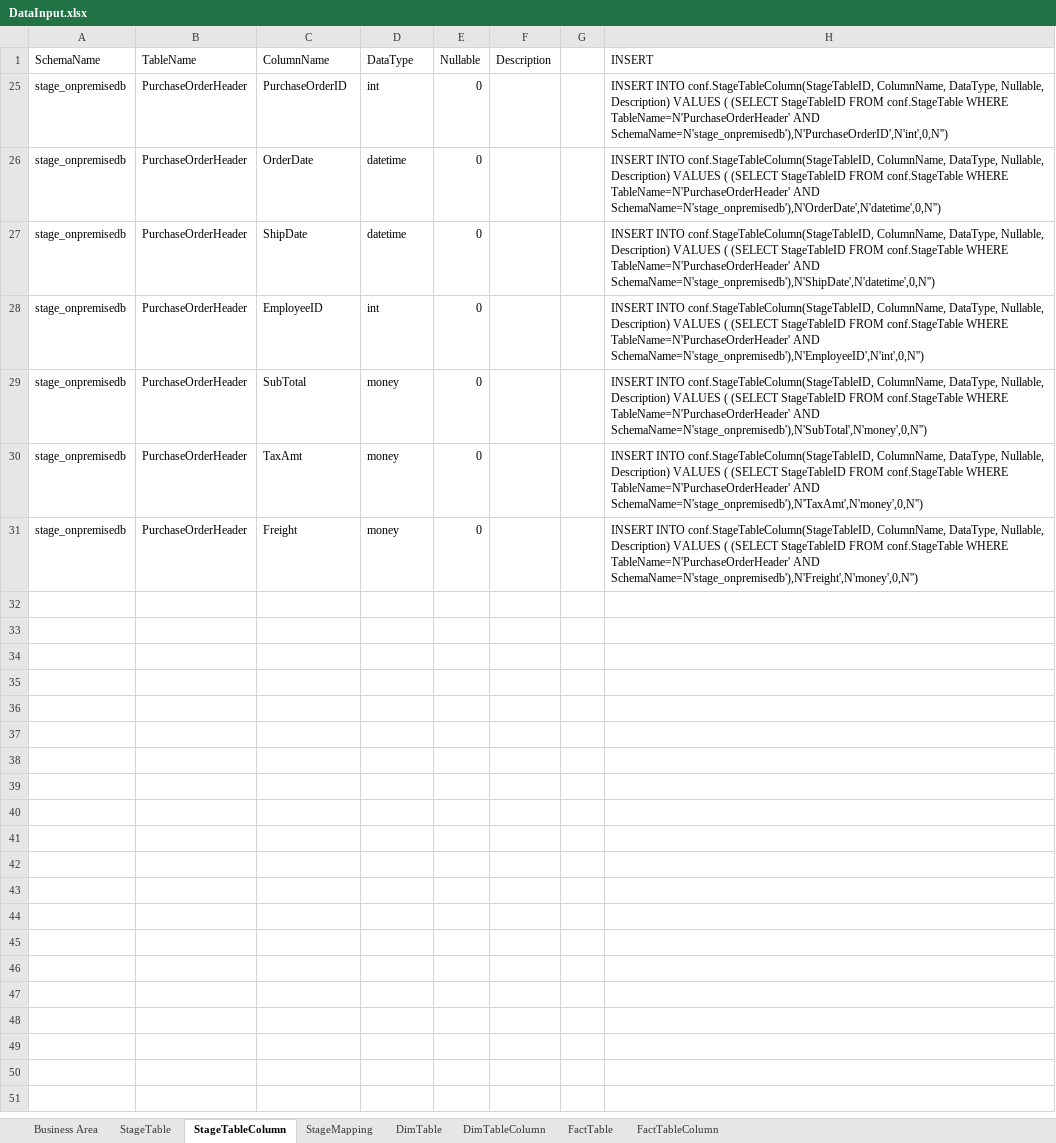
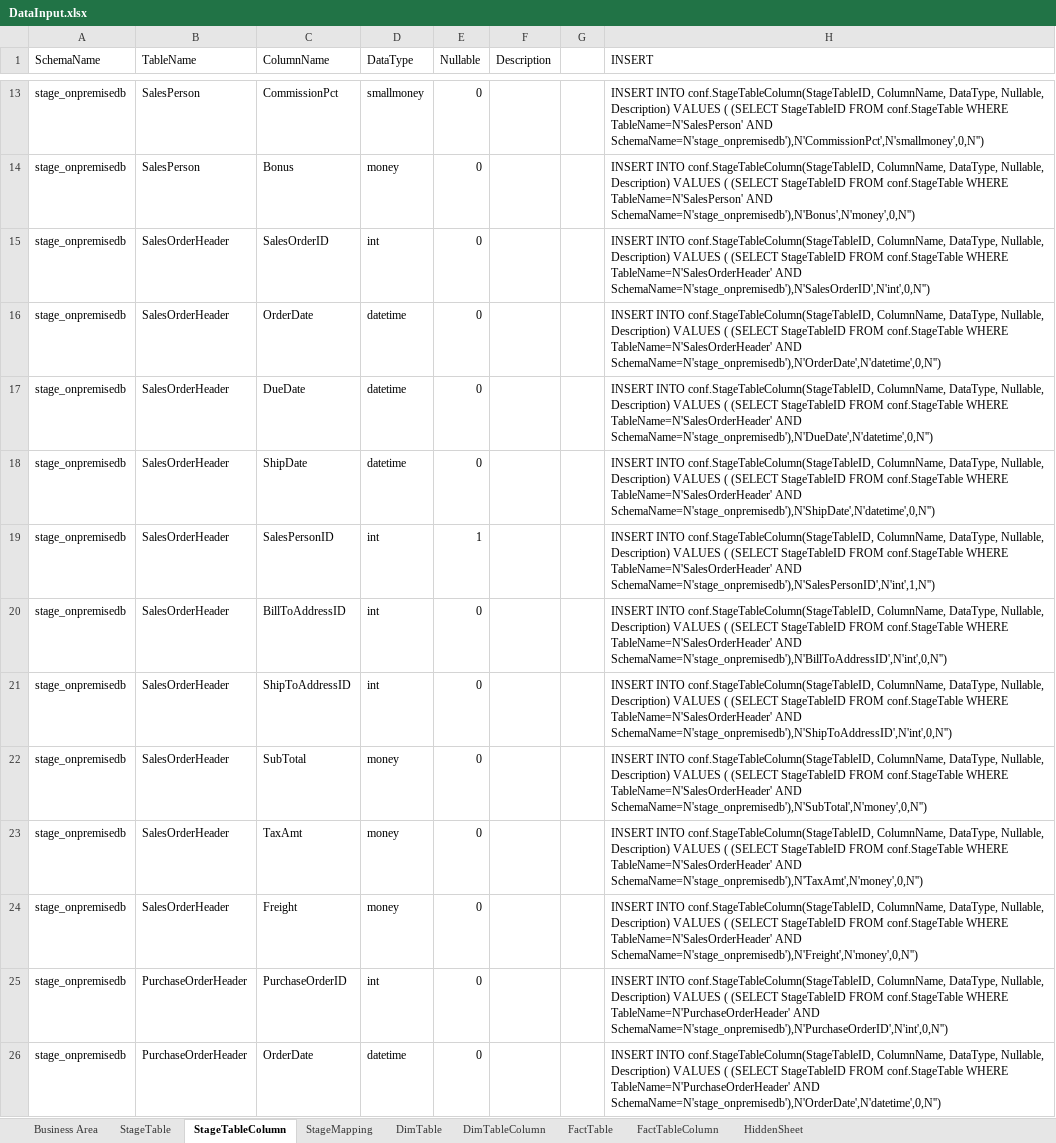
Before and after one commit to LukasSamec/AzureDWHFramework, an Excel workbook: AzureDWHFramework/AzureDWHFrameworkDataInput/DataInput.xlsx, sheet StageTableColumn, drawn as a sheet; only a part is shown, gaps mark what is left out; the shorter side is filled out with more unchanged rows; values as stored, in another font and other column widths than the file's, no borders; the diff covers the shown part only; the diff names each change by its address in the sheet, - before the commit and + after, or states it on an @@ line.

```diff
--- a/AzureDWHFramework/AzureDWHFrameworkDataInput/DataInput.xlsx (sheet StageTableColumn)
+++ b/AzureDWHFramework/AzureDWHFrameworkDataInput/DataInput.xlsx (sheet StageTableColumn)
+sheet tab: HiddenSheet
@@ row 13 unhidden: stage_onpremisedb | SalesPerson | CommissionPct | smallmoney | 0 |  |  | INSERT INTO conf.StageTableColumn(StageTableID, ColumnName, DataType, Nullable, Description) VALUES ( (SELECT StageTableID FROM conf.StageTable WHERE TableName=N'SalesPerson' AND SchemaName=N'stage_onpremisedb'),N'CommissionPct',N'smallmoney',0,N'') @@
@@ row 14 unhidden: stage_onpremisedb | SalesPerson | Bonus | money | 0 |  |  | INSERT INTO conf.StageTableColumn(StageTableID, ColumnName, DataType, Nullable, Description) VALUES ( (SELECT StageTableID FROM conf.StageTable WHERE TableName=N'SalesPerson' AND SchemaName=N'stage_onpremisedb'),N'Bonus',N'money',0,N'') @@
@@ row 15 unhidden: stage_onpremisedb | SalesOrderHeader | SalesOrderID | int | 0 |  |  | INSERT INTO conf.StageTableColumn(StageTableID, ColumnName, DataType, Nullable, Description) VALUES ( (SELECT StageTableID FROM conf.StageTable WHERE TableName=N'SalesOrderHeader' AND SchemaName=N'stage_onpremisedb'),N'SalesOrderID',N'int',0,N'') @@
@@ row 16 unhidden: stage_onpremisedb | SalesOrderHeader | OrderDate | datetime | 0 |  |  | INSERT INTO conf.StageTableColumn(StageTableID, ColumnName, DataType, Nullable, Description) VALUES ( (SELECT StageTableID FROM conf.StageTable WHERE TableName=N'SalesOrderHeader' AND SchemaName=N'stage_onpremisedb'),N'OrderDate',N'datetime',0,N'') @@
@@ row 17 unhidden: stage_onpremisedb | SalesOrderHeader | DueDate | datetime | 0 |  |  | INSERT INTO conf.StageTableColumn(StageTableID, ColumnName, DataType, Nullable, Description) VALUES ( (SELECT StageTableID FROM conf.StageTable WHERE TableName=N'SalesOrderHeader' AND SchemaName=N'stage_onpremisedb'),N'DueDate',N'datetime',0,N'') @@
@@ row 18 unhidden: stage_onpremisedb | SalesOrderHeader | ShipDate | datetime | 0 |  |  | INSERT INTO conf.StageTableColumn(StageTableID, ColumnName, DataType, Nullable, Description) VALUES ( (SELECT StageTableID FROM conf.StageTable WHERE TableName=N'SalesOrderHeader' AND SchemaName=N'stage_onpremisedb'),N'ShipDate',N'datetime',0,N'') @@
+row 19: stage_onpremisedb | SalesOrderHeader | SalesPersonID | int | 1 |  |  | INSERT INTO conf.StageTableColumn(StageTableID, ColumnName, DataType, Nullable, Description) VALUES ( (SELECT StageTableID FROM conf.StageTable WHERE TableName=N'SalesOrderHeader' AND SchemaName=N'stage_onpremisedb'),N'SalesPersonID',N'int',1,N'')
@@ row 20 unhidden: stage_onpremisedb | SalesOrderHeader | BillToAddressID | int | 0 |  |  | INSERT INTO conf.StageTableColumn(StageTableID, ColumnName, DataType, Nullable, Description) VALUES ( (SELECT StageTableID FROM conf.StageTable WHERE TableName=N'SalesOrderHeader' AND SchemaName=N'stage_onpremisedb'),N'BillToAddressID',N'int',0,N'') @@
@@ row 21 unhidden: stage_onpremisedb | SalesOrderHeader | ShipToAddressID | int | 0 |  |  | INSERT INTO conf.StageTableColumn(StageTableID, ColumnName, DataType, Nullable, Description) VALUES ( (SELECT StageTableID FROM conf.StageTable WHERE TableName=N'SalesOrderHeader' AND SchemaName=N'stage_onpremisedb'),N'ShipToAddressID',N'int',0,N'') @@
@@ row 22 unhidden: stage_onpremisedb | SalesOrderHeader | SubTotal | money | 0 |  |  | INSERT INTO conf.StageTableColumn(StageTableID, ColumnName, DataType, Nullable, Description) VALUES ( (SELECT StageTableID FROM conf.StageTable WHERE TableName=N'SalesOrderHeader' AND SchemaName=N'stage_onpremisedb'),N'SubTotal',N'money',0,N'') @@
@@ row 23 unhidden: stage_onpremisedb | SalesOrderHeader | TaxAmt | money | 0 |  |  | INSERT INTO conf.StageTableColumn(StageTableID, ColumnName, DataType, Nullable, Description) VALUES ( (SELECT StageTableID FROM conf.StageTable WHERE TableName=N'SalesOrderHeader' AND SchemaName=N'stage_onpremisedb'),N'TaxAmt',N'money',0,N'') @@
@@ row 24 unhidden: stage_onpremisedb | SalesOrderHeader | Freight | money | 0 |  |  | INSERT INTO conf.StageTableColumn(StageTableID, ColumnName, DataType, Nullable, Description) VALUES ( (SELECT StageTableID FROM conf.StageTable WHERE TableName=N'SalesOrderHeader' AND SchemaName=N'stage_onpremisedb'),N'Freight',N'money',0,N'') @@
```
Also changed, not shown: 1 added row and 10 hidden or unhidden rows elsewhere in this sheet, sheet StageTable, sheet StageMapping, sheet Business Area, sheet FactTable, sheet DimTable, hidden cells, 13 other files.
